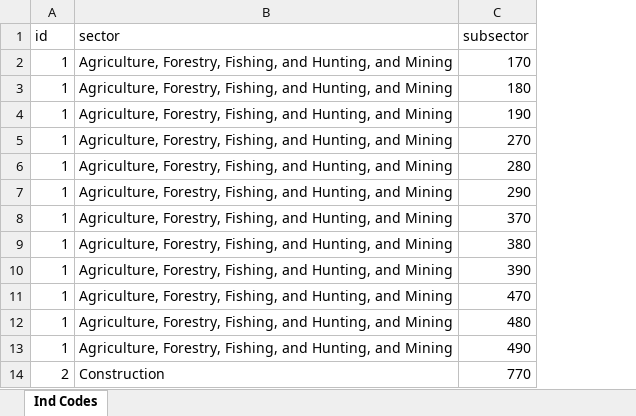
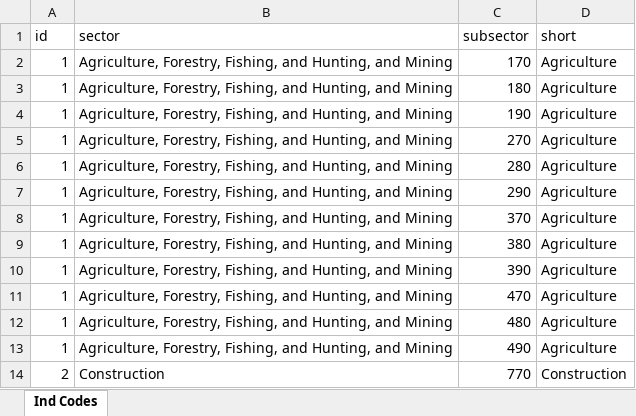
Before and after one commit to ChrisDre/ML-Seminar, an Excel workbook: industry_codes.xlsx, sheet Ind Codes, drawn as a sheet; only a part is shown; values as stored, in another font and other column widths than the file's, no borders; the diff names each change by its address in the sheet, - before the commit and + after, or states it on an @@ line.

```diff
--- a/industry_codes.xlsx (sheet Ind Codes)
+++ b/industry_codes.xlsx (sheet Ind Codes)
+column D (short), rows 2-14: Agriculture | Agriculture | Agriculture | Agriculture | Agriculture | Agriculture | Agriculture | Agriculture | Agriculture | Agriculture | Agriculture | Agriculture | Construction
```
Also changed, not shown: 11 other files.
